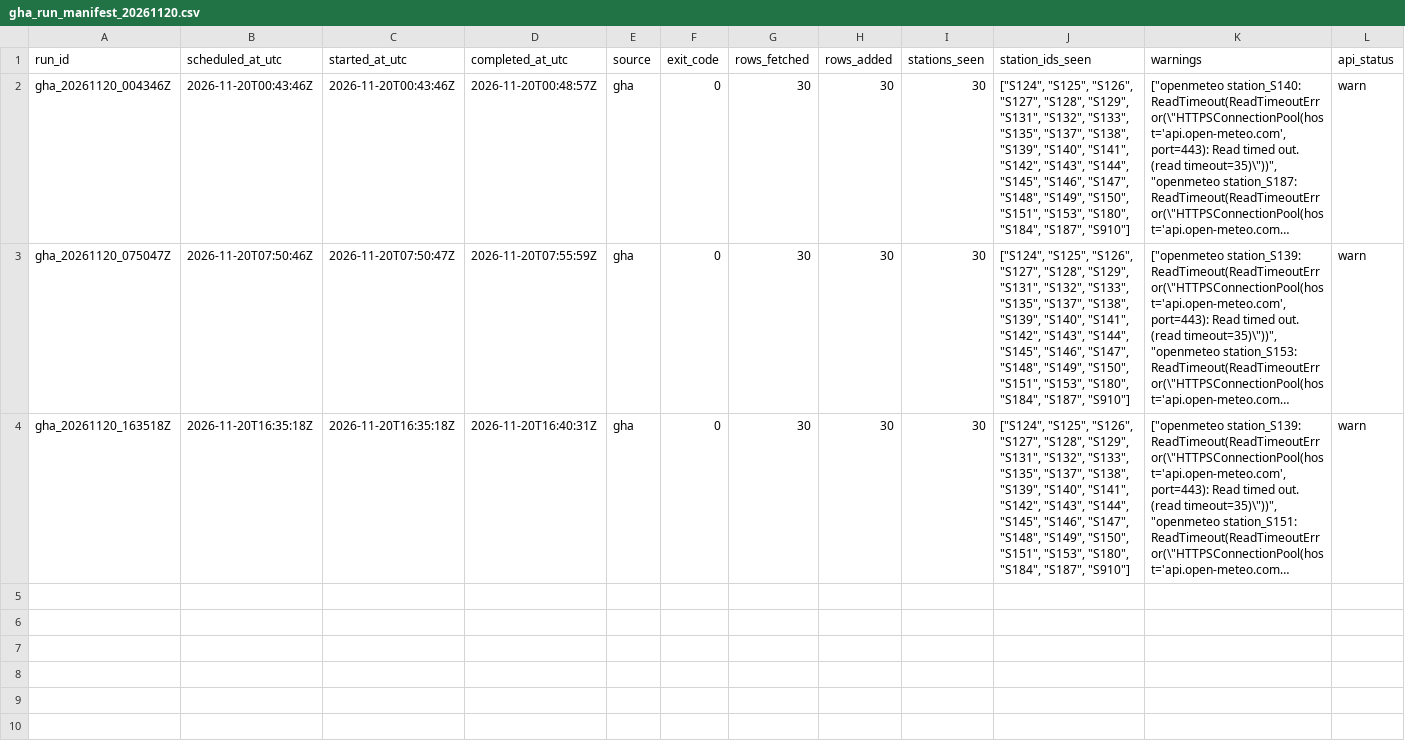
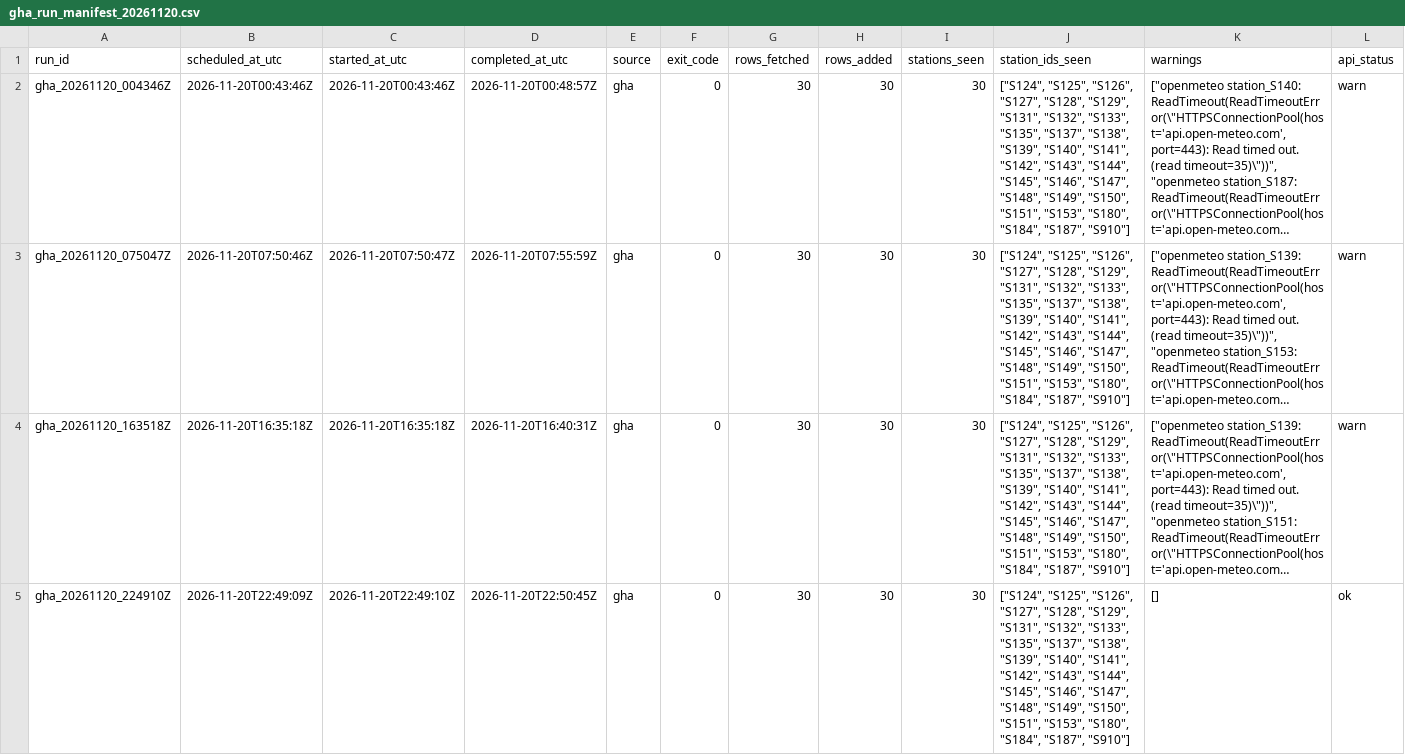
Before and after one commit to ada-yp526/Urban-Analytics-Portfolio, a CSV file: 06-openheat_grid/outputs/v11_archive_ops/gha_run_manifest_20261120.csv, drawn as a sheet; only a part is shown; long unchanged cells end in …; rows hold the shown columns only; the diff names each change by its address in the sheet, - before the commit and + after, or states it on an @@ line.

```diff
--- a/06-openheat_grid/outputs/v11_archive_ops/gha_run_manifest_20261120.csv
+++ b/06-openheat_grid/outputs/v11_archive_ops/gha_run_manifest_20261120.csv
+row 5: gha_20261120_224910Z | 2026-11-20T22:49:09Z | 2026-11-20T22:49:10Z | 2026-11-20T22:50:45Z | gha | 0 | 30 | 30 | 30 | ["S124", "S125", "S126", "S127", "S128", "S129", "S131", "S132", "S133", "S135", "S137", "S138", "S139", "S140", "S141", "S142", "S143", "S144", "S145", "S146", "S147", "S148", "S149", "S150", "S151", "S153", "S180", "S184", "S187", "S910"] | [] | ok
```
Also changed, not shown: 6 other files.
